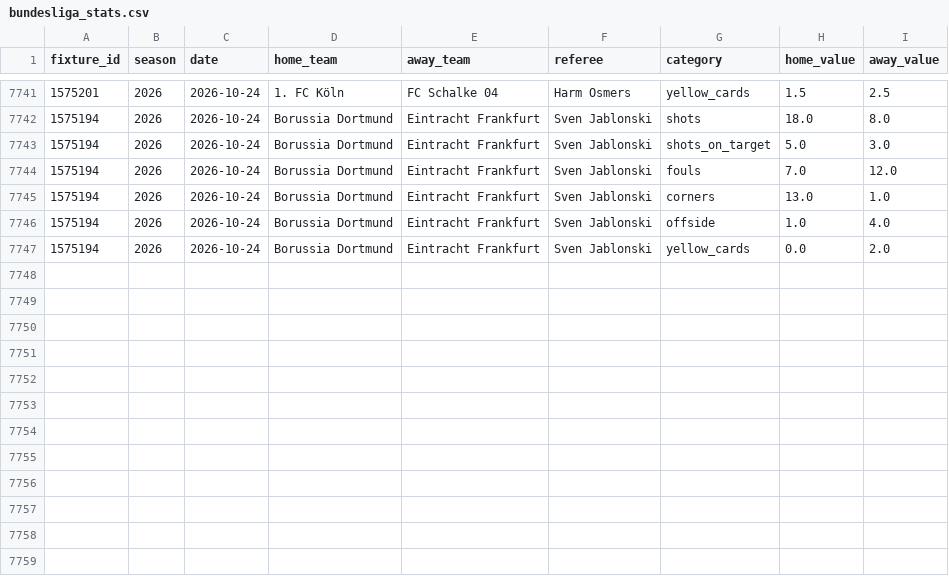
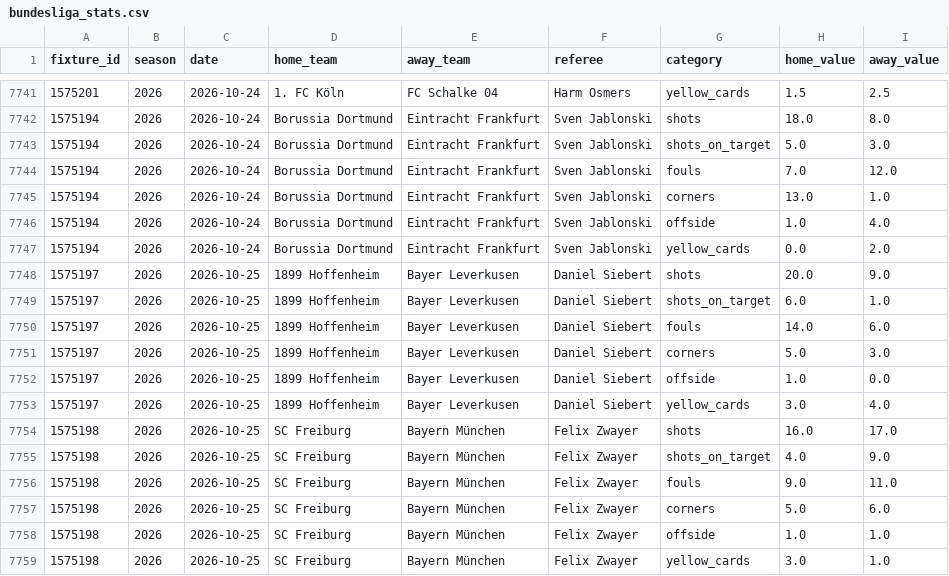
Before and after one commit to Stats-ChR-Bundesliga/FootBall-Stats, a CSV file: data/bundesliga_stats.csv, drawn as a sheet; only a part is shown, gaps mark what is left out; the diff names each change by its address in the sheet, - before the commit and + after, or states it on an @@ line.

```diff
--- a/data/bundesliga_stats.csv
+++ b/data/bundesliga_stats.csv
+row 7748: 1575197 | 2026 | 2026-10-25 | 1899 Hoffenheim | Bayer Leverkusen | Daniel Siebert | shots | 20.0 | 9.0
+row 7749: 1575197 | 2026 | 2026-10-25 | 1899 Hoffenheim | Bayer Leverkusen | Daniel Siebert | shots_on_target | 6.0 | 1.0
+row 7750: 1575197 | 2026 | 2026-10-25 | 1899 Hoffenheim | Bayer Leverkusen | Daniel Siebert | fouls | 14.0 | 6.0
+row 7751: 1575197 | 2026 | 2026-10-25 | 1899 Hoffenheim | Bayer Leverkusen | Daniel Siebert | corners | 5.0 | 3.0
+row 7752: 1575197 | 2026 | 2026-10-25 | 1899 Hoffenheim | Bayer Leverkusen | Daniel Siebert | offside | 1.0 | 0.0
+row 7753: 1575197 | 2026 | 2026-10-25 | 1899 Hoffenheim | Bayer Leverkusen | Daniel Siebert | yellow_cards | 3.0 | 4.0
+row 7754: 1575198 | 2026 | 2026-10-25 | SC Freiburg | Bayern München | Felix Zwayer | shots | 16.0 | 17.0
+row 7755: 1575198 | 2026 | 2026-10-25 | SC Freiburg | Bayern München | Felix Zwayer | shots_on_target | 4.0 | 9.0
+row 7756: 1575198 | 2026 | 2026-10-25 | SC Freiburg | Bayern München | Felix Zwayer | fouls | 9.0 | 11.0
+row 7757: 1575198 | 2026 | 2026-10-25 | SC Freiburg | Bayern München | Felix Zwayer | corners | 5.0 | 6.0
+row 7758: 1575198 | 2026 | 2026-10-25 | SC Freiburg | Bayern München | Felix Zwayer | offside | 1.0 | 1.0
+row 7759: 1575198 | 2026 | 2026-10-25 | SC Freiburg | Bayern München | Felix Zwayer | yellow_cards | 3.0 | 1.0
```
Also changed, not shown: 7 other files.
